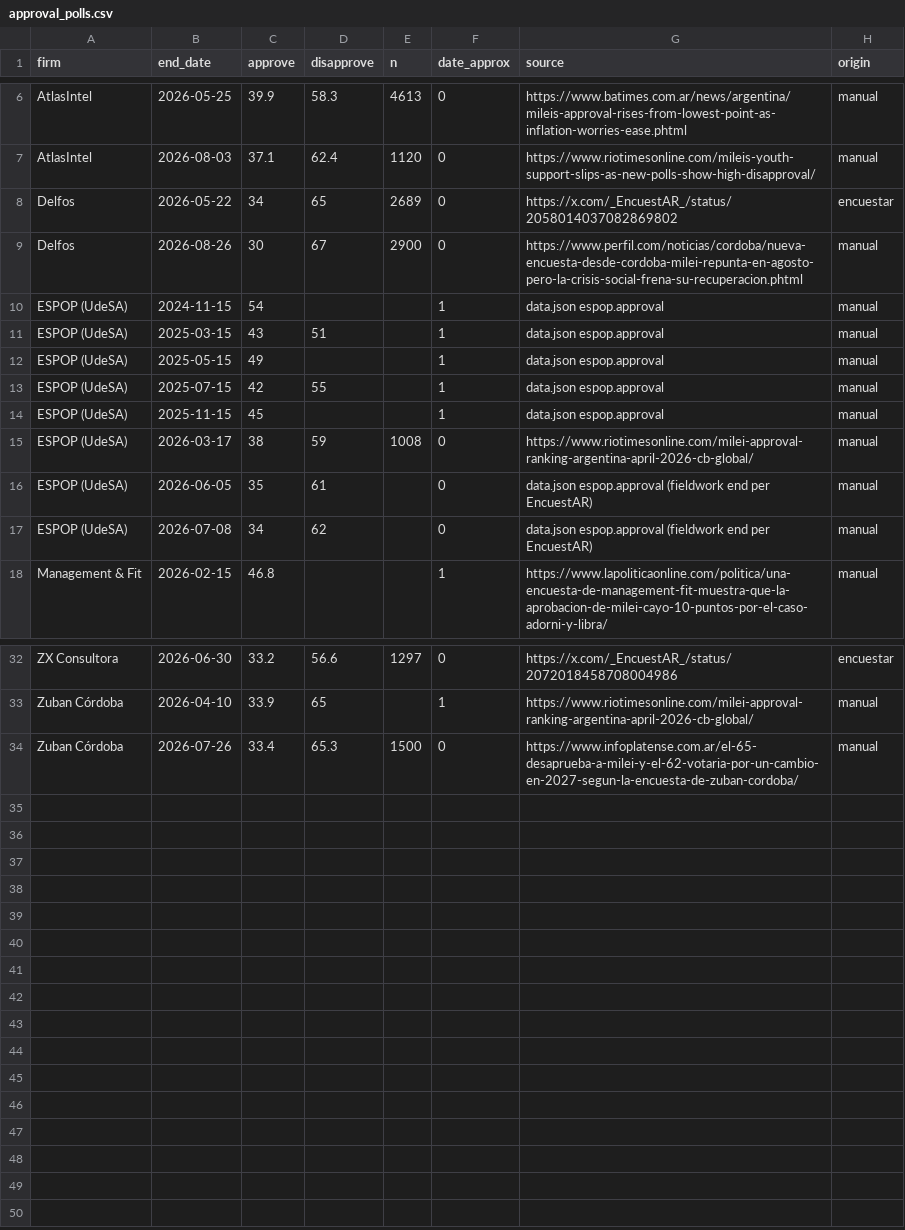
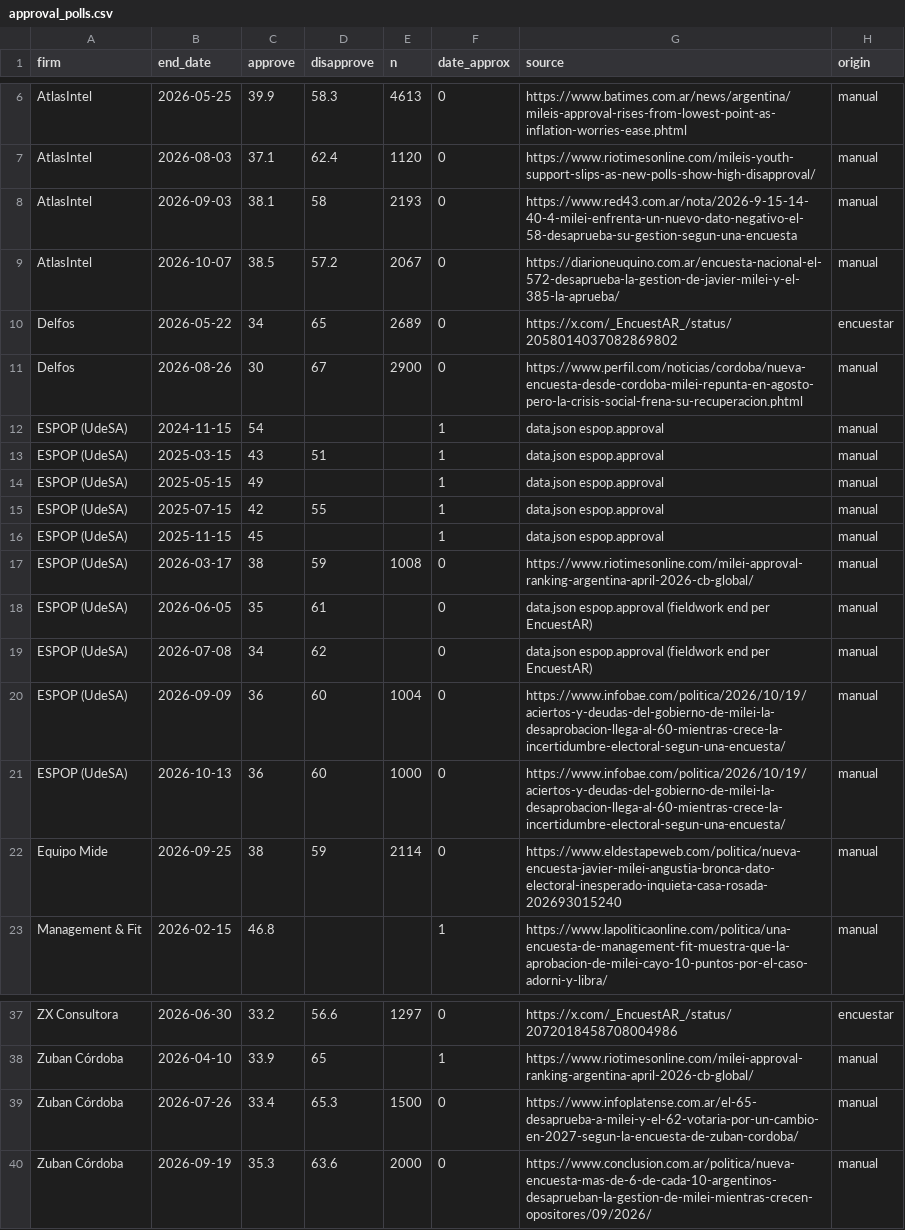
Before and after one commit to franciscolivero/ArgentinaPoliticalMonitor, a CSV file: approval_polls.csv, drawn as a sheet; only a part is shown, gaps mark what is left out.

```diff
--- a/approval_polls.csv
+++ b/approval_polls.csv
@@ -7,2 +7,4 @@ AtlasIntel,2026-05-25,39.9,58.3,4613,0,https://www.batimes.com.ar/news/argentina
 AtlasIntel,2026-08-03,37.1,62.4,1120,0,https://www.riotimesonline.com/mileis-youth-support-slips-as-new-polls-show-high-disapproval/,manual
+AtlasIntel,2026-09-03,38.1,58,2193,0,https://www.red43.com.ar/nota/2026-9-15-14-40-4-milei-enfrenta-un-nuevo-dato-negativo-el-58-desaprueba-su-gestion-segun-una-encuesta,manual
+AtlasIntel,2026-10-07,38.5,57.2,2067,0,https://diarioneuquino.com.ar/encuesta-nacional-el-572-desaprueba-la-gestion-de-javier-milei-y-el-385-la-aprueba/,manual
 Delfos,2026-05-22,34,65,2689,0,https://x.com/_EncuestAR_/status/2058014037082869802,encuestar
@@ -17,2 +19,5 @@ ESPOP (UdeSA),2026-06-05,35,61,,0,data.json espop.approval (fieldwork end per En
 ESPOP (UdeSA),2026-07-08,34,62,,0,data.json espop.approval (fieldwork end per EncuestAR),manual
+ESPOP (UdeSA),2026-09-09,36,60,1004,0,https://www.infobae.com/politica/2026/10/19/aciertos-y-deudas-del-gobierno-de-milei-la-desaprobacion-llega-al-60-mientras-crece-la-incertidumbre-electoral-segun-una-encuesta/,manual
+ESPOP (UdeSA),2026-10-13,36,60,1000,0,https://www.infobae.com/politica/2026/10/19/aciertos-y-deudas-del-gobierno-de-milei-la-desaprobacion-llega-al-60-mientras-crece-la-incertidumbre-electoral-segun-una-encuesta/,manual
+Equipo Mide,2026-09-25,38,59,2114,0,https://www.eldestapeweb.com/politica/nueva-encuesta-javier-milei-angustia-bronca-dato-electoral-inesperado-inquieta-casa-rosada-202693015240,manual
 Management & Fit,2026-02-15,46.8,,,1,https://www.lapoliticaonline.com/politica/una-encuesta-de-management-fit-muestra-que-la-aprobacion-de-milei-cayo-10-puntos-por-el-caso-adorni-y-libra/,manual
@@ -34 +39,2 @@ Zuban Córdoba,2026-04-10,33.9,65,,1,https://www.riotimesonline.com/milei-approv
 Zuban Córdoba,2026-07-26,33.4,65.3,1500,0,https://www.infoplatense.com.ar/el-65-desaprueba-a-milei-y-el-62-votaria-por-un-cambio-en-2027-segun-la-encuesta-de-zuban-cordoba/,manual
+Zuban Córdoba,2026-09-19,35.3,63.6,2000,0,https://www.conclusion.com.ar/politica/nueva-encuesta-mas-de-6-de-cada-10-argentinos-desaprueban-la-gestion-de-milei-mientras-crecen-opositores/09/2026/,manual
```
Also changed, not shown: 3 other files.
